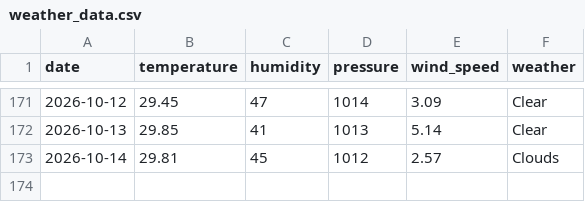
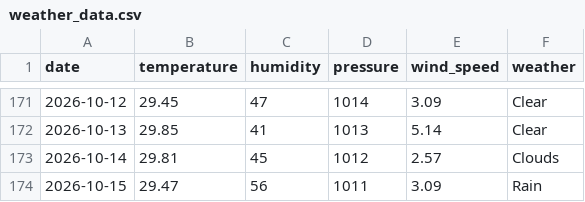
Before and after one commit to pranavkaple9/Bangalore_dataset, a CSV file: weather_data.csv, drawn as a sheet; only a part is shown, gaps mark what is left out; the diff names each change by its address in the sheet, - before the commit and + after, or states it on an @@ line.

```diff
--- a/weather_data.csv
+++ b/weather_data.csv
+row 174: 2026-10-15 | 29.47 | 56 | 1011 | 3.09 | Rain
```
